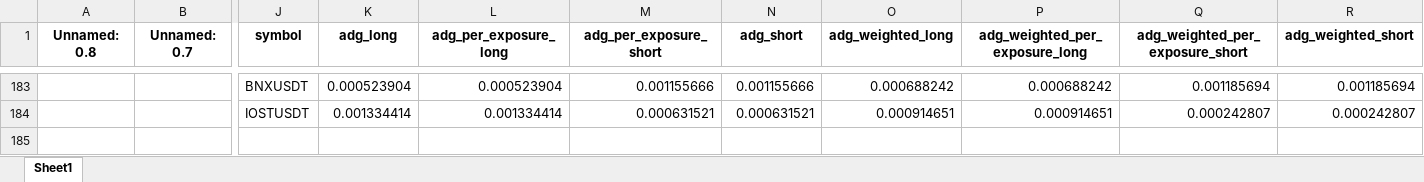
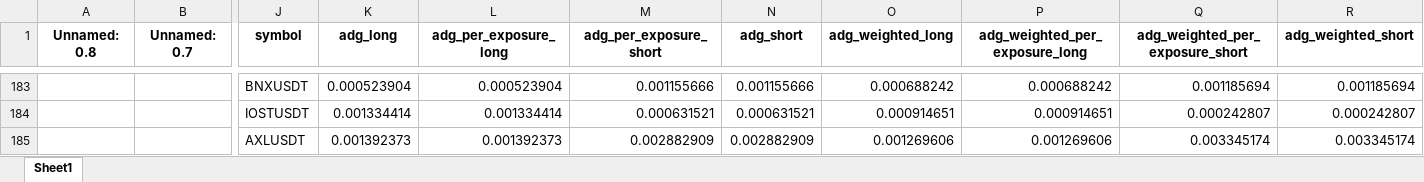
Before and after one commit to protoad56/passivbot_configs, an Excel workbook: optimized/logs/analysis_clock.xlsx, sheet Sheet1, drawn as a sheet; only a part is shown, gaps mark what is left out; values as stored, in another font and other column widths than the file's, no borders; rows hold the shown columns only; the diff names each change by its address in the sheet, - before the commit and + after, or states it on an @@ line.

```diff
--- a/optimized/logs/analysis_clock.xlsx (sheet Sheet1)
+++ b/optimized/logs/analysis_clock.xlsx (sheet Sheet1)
+row 185:  |  | AXLUSDT | 0.001392373 | 0.001392373 | 0.002882909 | 0.002882909 | 0.001269606 | 0.001269606 | 0.003345174 | 0.003345174
```
Also changed, not shown: 2 other files.
